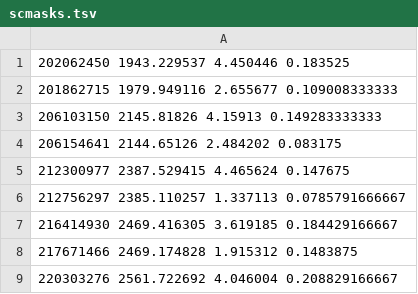
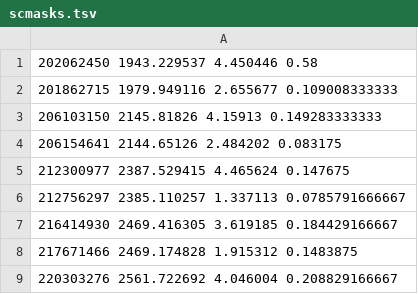
Before and after one commit to rodluger/everest, a TSV file: everest/missions/k2/tables/scmasks.tsv, drawn as a sheet.

```diff
--- a/everest/missions/k2/tables/scmasks.tsv
+++ b/everest/missions/k2/tables/scmasks.tsv
@@ -1,2 +1,2 @@
-202062450       1943.229537       4.450446      0.183525
+202062450       1943.229537       4.450446      0.58
 201862715       1979.949116       2.655677      0.109008333333
```
Also changed, not shown: 1 other file.
